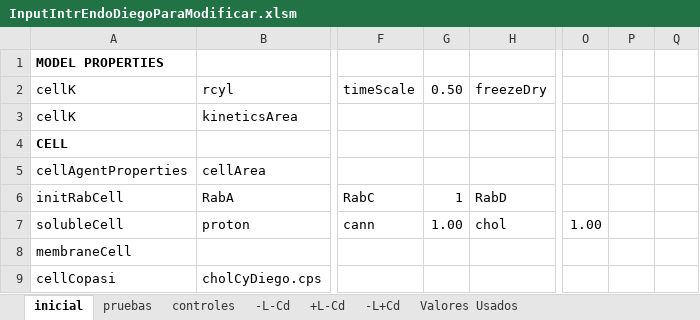
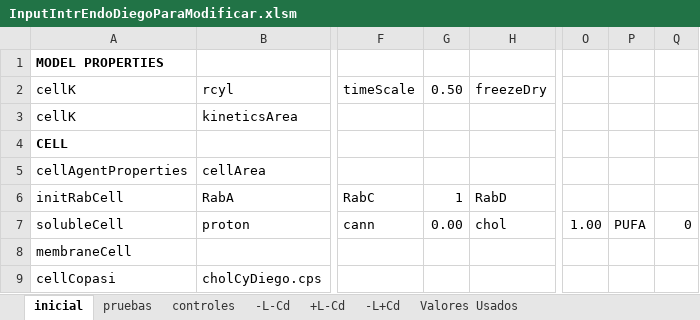
Before and after one commit to franconieto/endomembraneSystem, an Excel workbook: InputIntrEndoDiegoParaModificar.xlsm, sheet inicial, drawn as a sheet; only a part is shown, gaps mark what is left out; values as stored, in another font and other column widths than the file's, no borders; the diff names each change by its address in the sheet, - before the commit and + after, or states it on an @@ line.

Commit message:
Cambios en COPASI para RabConversion.  Hice el cambio con la nueva nomenclatura.  Uso lo mismo para Barrantes. Arregle para que no vaya a Copasi cuando el nombre del file de copasi sea null

```diff
--- a/InputIntrEndoDiegoParaModificar.xlsm (sheet inicial)
+++ b/InputIntrEndoDiegoParaModificar.xlsm (sheet inicial)
-G7: 1.00
+G7: 0.00
-P7: (empty)
+P7: PUFA
-Q7: (empty)
+Q7: 0
```
Also changed, not shown: 14 other files.
